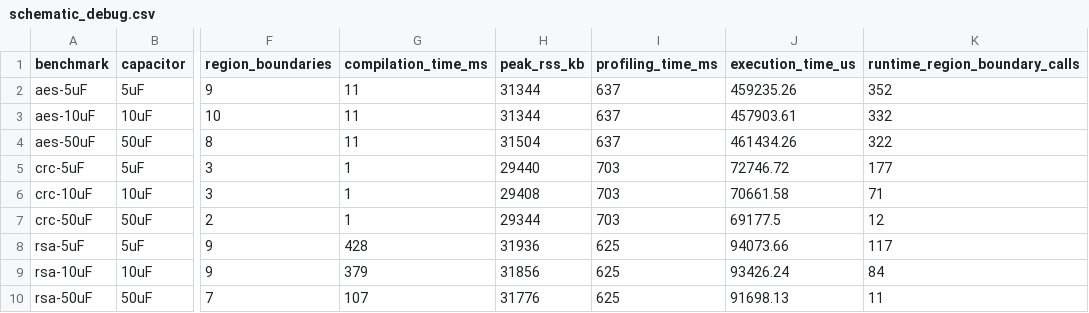
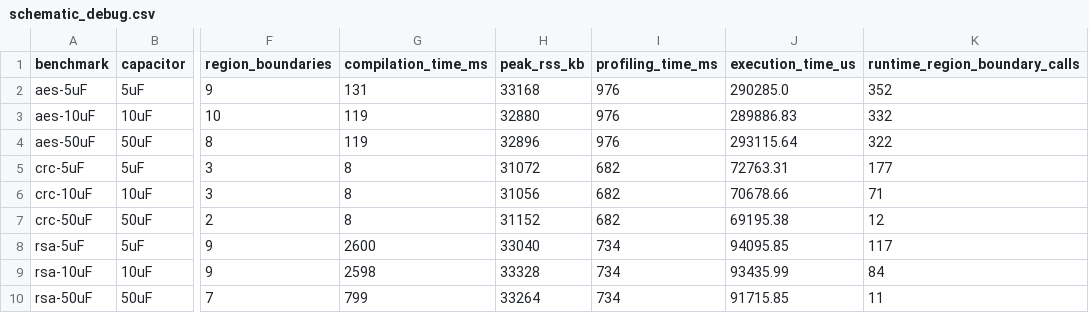
Before and after one commit to byeongjee/bao, a CSV file: results/schematic_debug.csv, drawn as a sheet; only a part is shown, gaps mark what is left out; the diff covers the shown part only; the diff names each change by its address in the sheet, - before the commit and + after, or states it on an @@ line.

Commit message:
Re-measure the full benchmark matrix with the fixed Saleae timing

```diff
--- a/results/schematic_debug.csv
+++ b/results/schematic_debug.csv
-G2 (compilation_time_ms): 11
+G2 (compilation_time_ms): 131
-H2 (peak_rss_kb): 31344
+H2 (peak_rss_kb): 33168
-I2:I4 (profiling_time_ms): 637
+I2:I4 (profiling_time_ms): 976
-J2 (execution_time_us): 459235.26
+J2 (execution_time_us): 290285.0
-G3:G4 (compilation_time_ms): 11
+G3:G4 (compilation_time_ms): 119
-H3 (peak_rss_kb): 31344
+H3 (peak_rss_kb): 32880
-J3 (execution_time_us): 457903.61
+J3 (execution_time_us): 289886.83
-H4 (peak_rss_kb): 31504
+H4 (peak_rss_kb): 32896
-J4 (execution_time_us): 461434.26
+J4 (execution_time_us): 293115.64
-G5:G7 (compilation_time_ms): 1
+G5:G7 (compilation_time_ms): 8
-H5 (peak_rss_kb): 29440
+H5 (peak_rss_kb): 31072
-I5:I7 (profiling_time_ms): 703
+I5:I7 (profiling_time_ms): 682
-J5 (execution_time_us): 72746.72
+J5 (execution_time_us): 72763.31
-H6 (peak_rss_kb): 29408
+H6 (peak_rss_kb): 31056
-J6 (execution_time_us): 70661.58
+J6 (execution_time_us): 70678.66
-H7 (peak_rss_kb): 29344
+H7 (peak_rss_kb): 31152
-J7 (execution_time_us): 69177.5
+J7 (execution_time_us): 69195.38
-G8 (compilation_time_ms): 428
+G8 (compilation_time_ms): 2600
-H8 (peak_rss_kb): 31936
+H8 (peak_rss_kb): 33040
-I8:I10 (profiling_time_ms): 625
+I8:I10 (profiling_time_ms): 734
-J8 (execution_time_us): 94073.66
+J8 (execution_time_us): 94095.85
-G9 (compilation_time_ms): 379
+G9 (compilation_time_ms): 2598
-H9 (peak_rss_kb): 31856
+H9 (peak_rss_kb): 33328
-J9 (execution_time_us): 93426.24
+J9 (execution_time_us): 93435.99
-G10 (compilation_time_ms): 107
+G10 (compilation_time_ms): 799
-H10 (peak_rss_kb): 31776
+H10 (peak_rss_kb): 33264
-J10 (execution_time_us): 91698.13
+J10 (execution_time_us): 91715.85
```
Also changed, not shown: 162 edited cells elsewhere in this file, results/rockclimb.csv, results/rockclimb_debug.csv, 12 other files.
